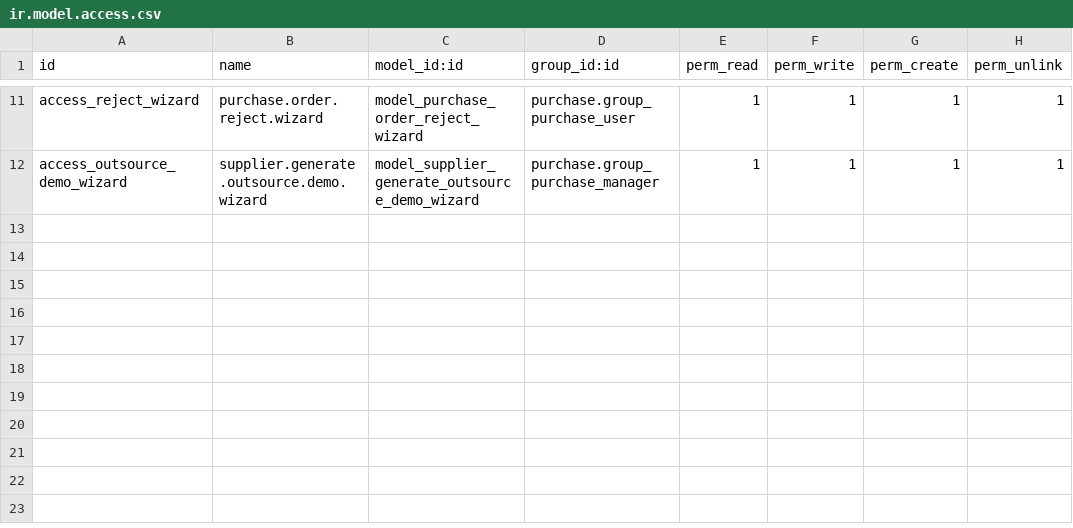
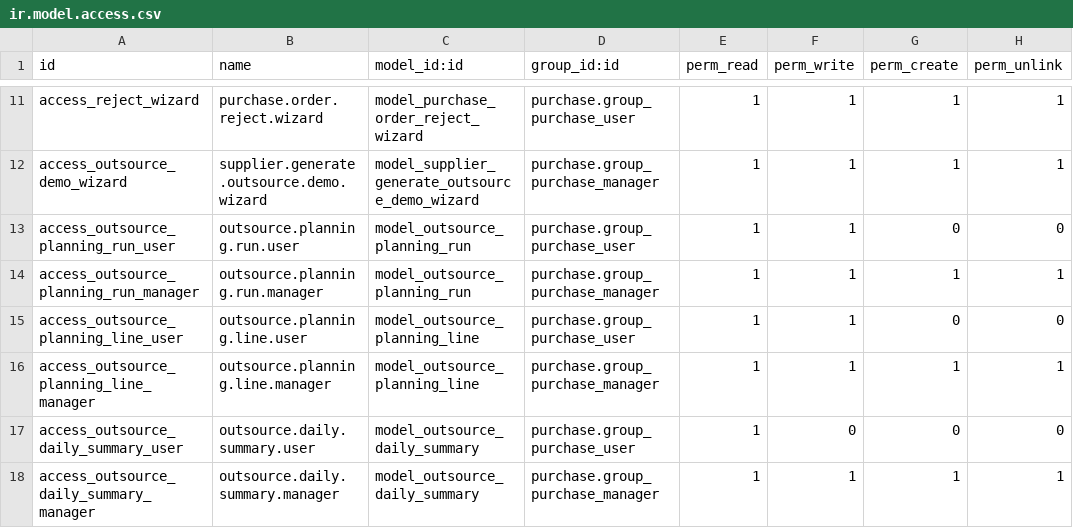
Before and after one commit to wilcoco/odoo, a CSV file: addons_custom/supplier_portal_purchase/security/ir.model.access.csv, drawn as a sheet; only a part is shown, gaps mark what is left out; the diff names each change by its address in the sheet, - before the commit and + after, or states it on an @@ line.

```diff
--- a/addons_custom/supplier_portal_purchase/security/ir.model.access.csv
+++ b/addons_custom/supplier_portal_purchase/security/ir.model.access.csv
+row 13: access_outsource_planning_run_user | outsource.planning.run.user | model_outsource_planning_run | purchase.group_purchase_user | 1 | 1 | 0 | 0
+row 14: access_outsource_planning_run_manager | outsource.planning.run.manager | model_outsource_planning_run | purchase.group_purchase_manager | 1 | 1 | 1 | 1
+row 15: access_outsource_planning_line_user | outsource.planning.line.user | model_outsource_planning_line | purchase.group_purchase_user | 1 | 1 | 0 | 0
+row 16: access_outsource_planning_line_manager | outsource.planning.line.manager | model_outsource_planning_line | purchase.group_purchase_manager | 1 | 1 | 1 | 1
+row 17: access_outsource_daily_summary_user | outsource.daily.summary.user | model_outsource_daily_summary | purchase.group_purchase_user | 1 | 0 | 0 | 0
+row 18: access_outsource_daily_summary_manager | outsource.daily.summary.manager | model_outsource_daily_summary | purchase.group_purchase_manager | 1 | 1 | 1 | 1
```
Also changed, not shown: 9 other files.
